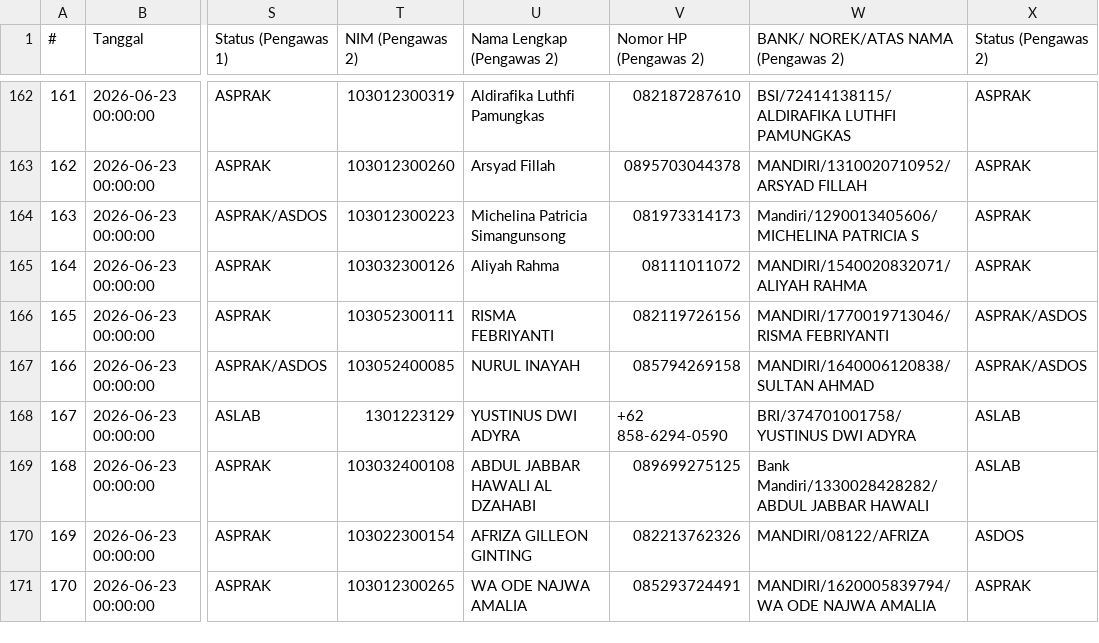
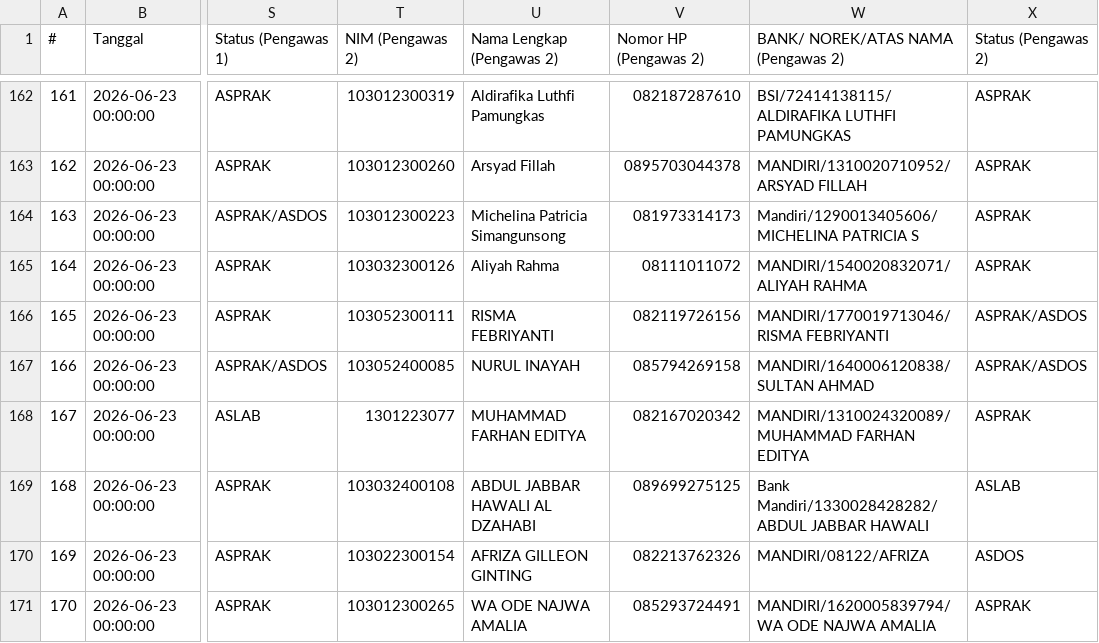
Before and after one commit to Fall-Llihc/Visualisasi-Jadwal-Pengawas, a CSV file: data/jadwal.csv, drawn as a sheet; only a part is shown, gaps mark what is left out; the diff covers the shown part only; the diff names each change by its address in the sheet, - before the commit and + after, or states it on an @@ line.

```diff
--- a/data/jadwal.csv
+++ b/data/jadwal.csv
-T168 (NIM (Pengawas 2)): 1301223129
+T168 (NIM (Pengawas 2)): 1301223077
-U168 (Nama Lengkap (Pengawas 2)): YUSTINUS DWI ADYRA
+U168 (Nama Lengkap (Pengawas 2)): MUHAMMAD FARHAN EDITYA
-V168 (Nomor HP (Pengawas 2)): +62 858-6294-0590
+V168 (Nomor HP (Pengawas 2)): 082167020342
-W168: BRI/374701001758/YUSTINUS DWI ADYRA
+W168: MANDIRI/1310024320089/MUHAMMAD FARHAN EDITYA
-X168 (Status (Pengawas 2)): ASLAB
+X168 (Status (Pengawas 2)): ASPRAK
```
Also changed, not shown: 39 edited cells elsewhere in this file, 1 other file.
